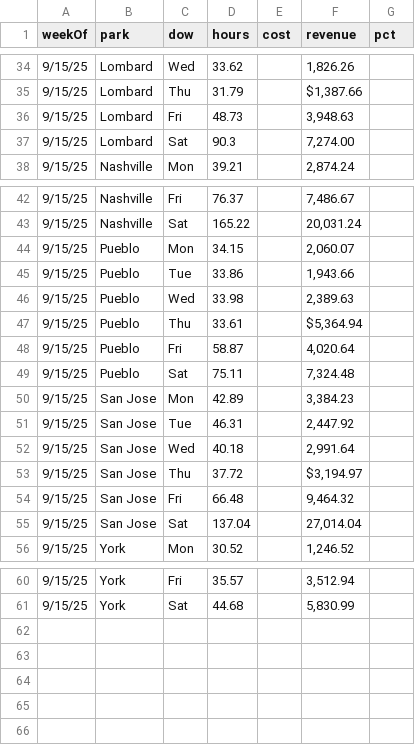
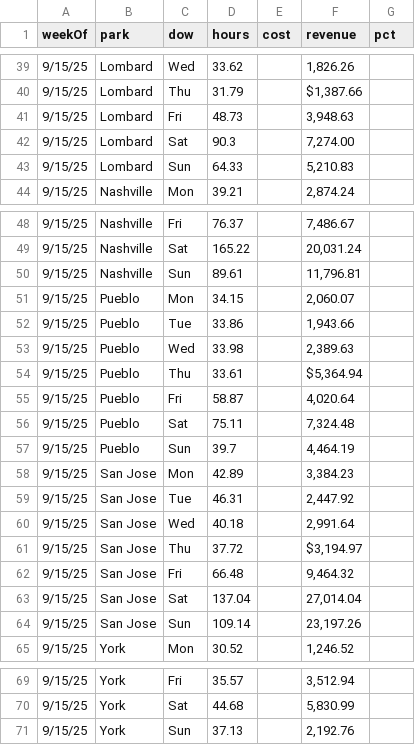
Before and after one commit to cryback/amglabor, a CSV file: data/daily_totals.csv, drawn as a sheet; only a part is shown, gaps mark what is left out; the diff covers the shown part only; the diff names each change by its address in the sheet, - before the commit and + after, or states it on an @@ line.

```diff
--- a/data/daily_totals.csv
+++ b/data/daily_totals.csv
+row 43: 9/15/25 | Lombard | Sun | 64.33 |  | 5,210.83
+row 50: 9/15/25 | Nashville | Sun | 89.61 |  | 11,796.81
+row 57: 9/15/25 | Pueblo | Sun | 39.7 |  | 4,464.19
+row 64: 9/15/25 | San Jose | Sun | 109.14 |  | 23,197.26
+row 71: 9/15/25 | York | Sun | 37.13 |  | 2,192.76
```
Also changed, not shown: 5 added rows elsewhere in this file.
